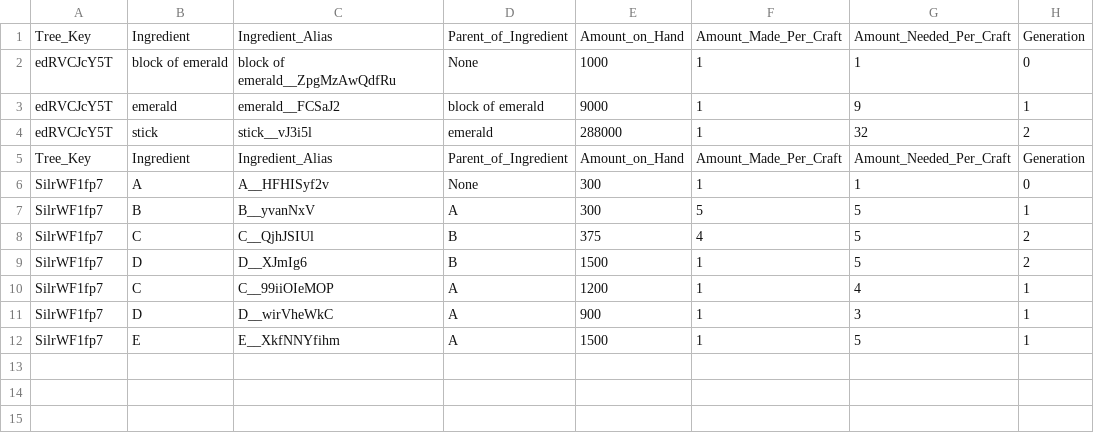
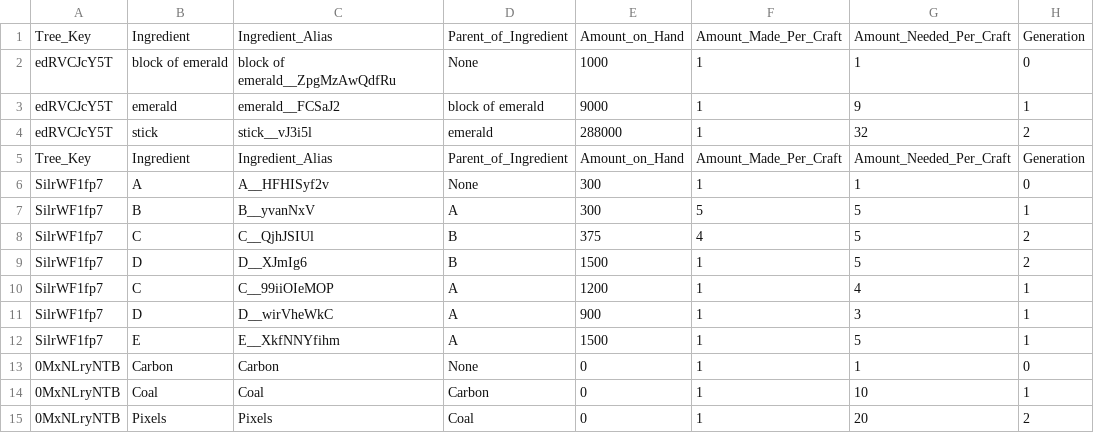
Before and after one commit to AzureVauban/Process-Map--Python-v2.0-, a CSV file: ingredient_tree_TENTATIVENAME.csv, drawn as a sheet; the diff names each change by its address in the sheet, - before the commit and + after, or states it on an @@ line.

```diff
--- a/ingredient_tree_TENTATIVENAME.csv
+++ b/ingredient_tree_TENTATIVENAME.csv
+row 13: 0MxNLryNTB | Carbon | Carbon | None | 0 | 1 | 1 | 0
+row 14: 0MxNLryNTB | Coal | Coal | Carbon | 0 | 1 | 10 | 1
+row 15: 0MxNLryNTB | Pixels | Pixels | Coal | 0 | 1 | 20 | 2
```
Also changed, not shown: 1 other file.
